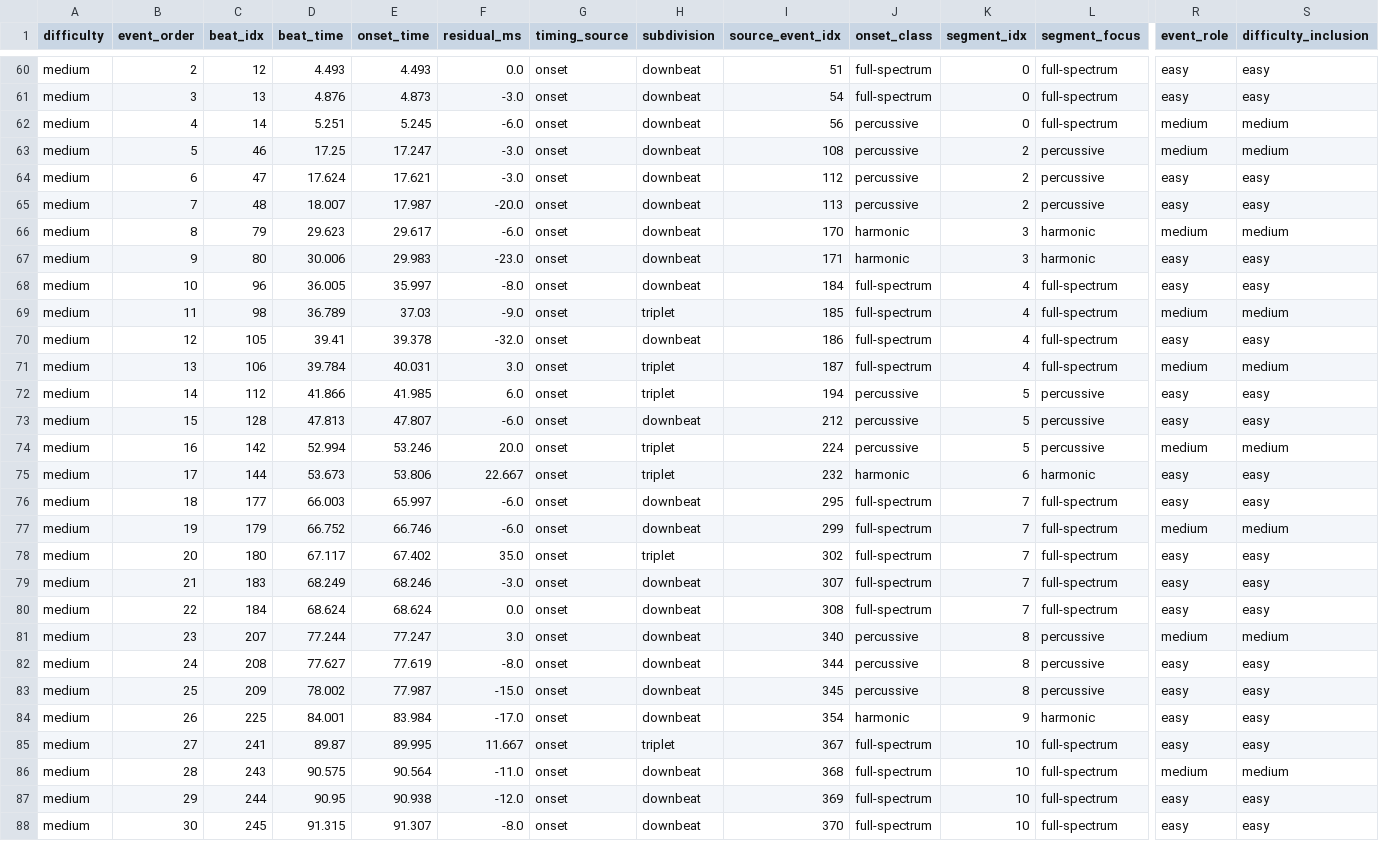
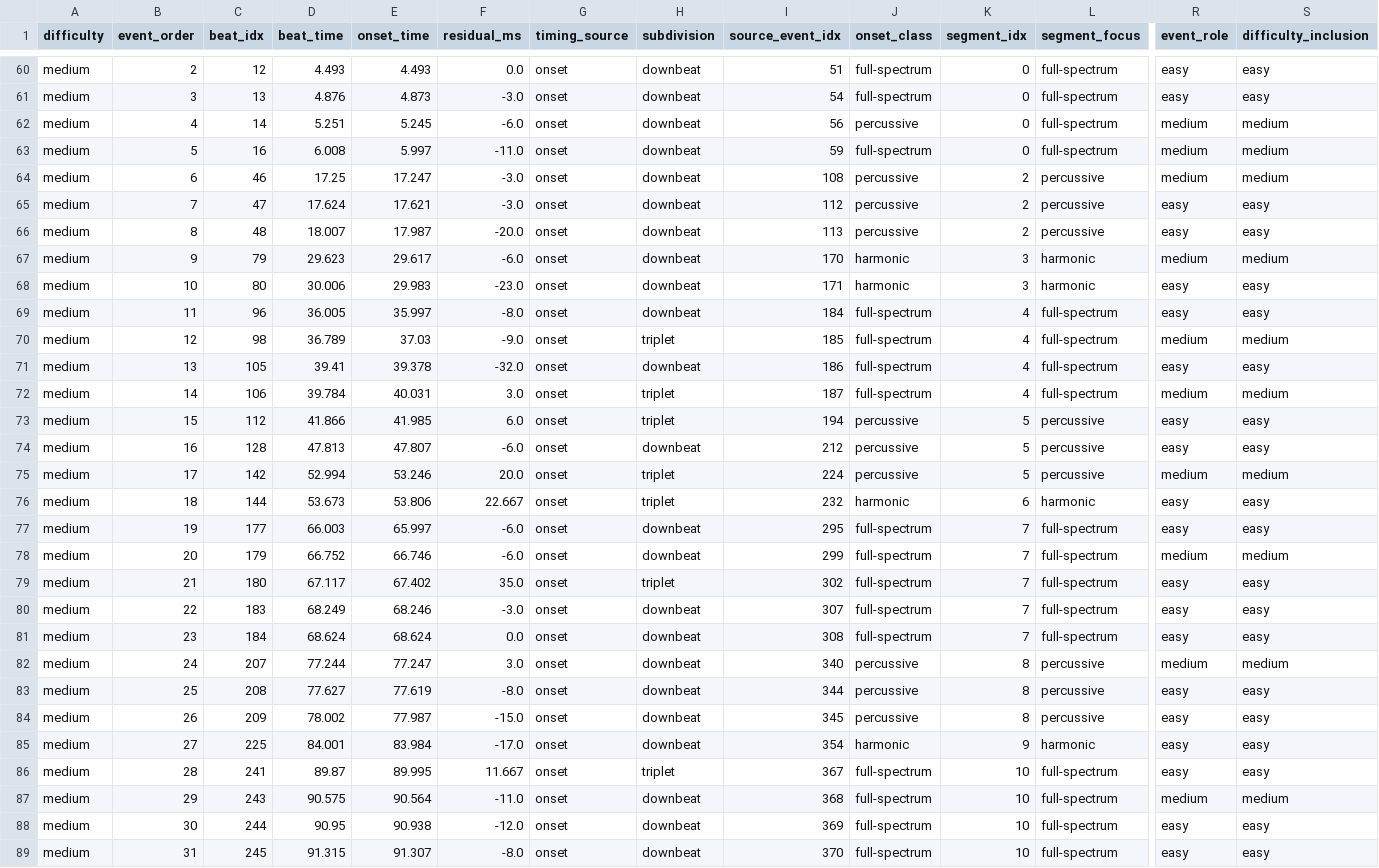
Before and after one commit to yashasg/friendly-parakeet, a CSV file: tools/diagnostics/1_stomper_loop1/onset_timing_events.csv, drawn as a sheet; only a part is shown, gaps mark what is left out; addresses are those after the commit; rows hold the shown columns only; the diff covers the shown part only; the diff names each change by its address in the sheet, - before the commit and + after, or states it on an @@ line.

```diff
--- a/tools/diagnostics/1_stomper_loop1/onset_timing_events.csv
+++ b/tools/diagnostics/1_stomper_loop1/onset_timing_events.csv
+row 63: medium | 5 | 16 | 6.008 | 5.997 | -11.0 | onset | downbeat | 59 | full-spectrum | 0 | full-spectrum | medium | medium
-B64 (event_order): 5
+B64 (event_order): 6
-B65 (event_order): 6
+B65 (event_order): 7
-B66 (event_order): 7
+B66 (event_order): 8
-B67 (event_order): 8
+B67 (event_order): 9
-B68 (event_order): 9
+B68 (event_order): 10
-B69 (event_order): 10
+B69 (event_order): 11
-B70 (event_order): 11
+B70 (event_order): 12
-B71 (event_order): 12
+B71 (event_order): 13
-B72 (event_order): 13
+B72 (event_order): 14
-B73 (event_order): 14
+B73 (event_order): 15
-B74 (event_order): 15
+B74 (event_order): 16
-B75 (event_order): 16
+B75 (event_order): 17
-B76 (event_order): 17
+B76 (event_order): 18
-B77 (event_order): 18
+B77 (event_order): 19
-B78 (event_order): 19
+B78 (event_order): 20
-B79 (event_order): 20
+B79 (event_order): 21
-B80 (event_order): 21
+B80 (event_order): 22
-B81 (event_order): 22
+B81 (event_order): 23
-B82 (event_order): 23
+B82 (event_order): 24
-B83 (event_order): 24
+B83 (event_order): 25
-B84 (event_order): 25
+B84 (event_order): 26
-B85 (event_order): 26
+B85 (event_order): 27
-B86 (event_order): 27
+B86 (event_order): 28
-B87 (event_order): 28
+B87 (event_order): 29
-B88 (event_order): 29
+B88 (event_order): 30
-B89 (event_order): 30
+B89 (event_order): 31
```
Also changed, not shown: 26 edited cells elsewhere in this file, tools/diagnostics/onset_spike/1_stomper/onset_timing_events.csv, 5 other files.
